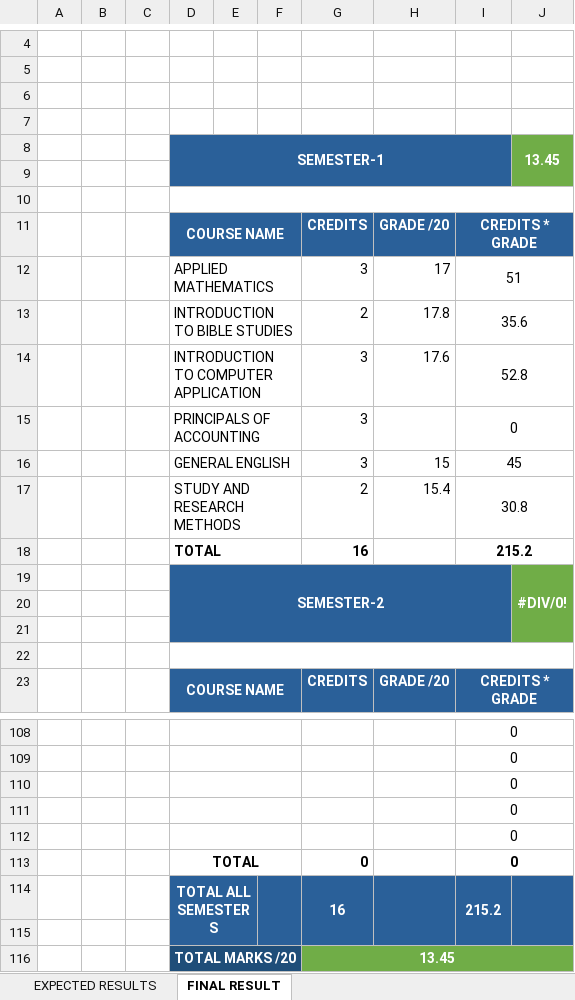
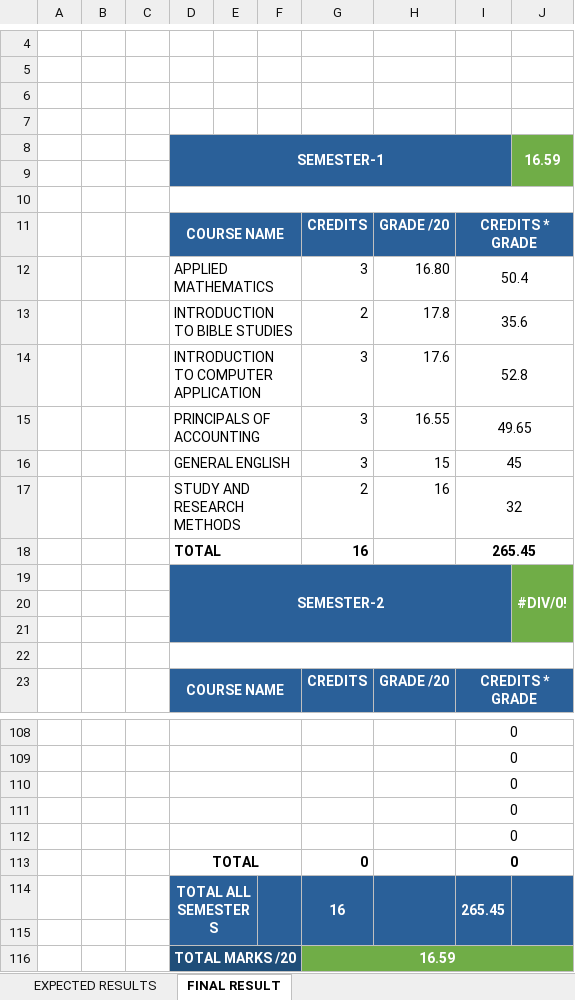
Before and after one commit to mutanganajoseph/Documents, an Excel workbook: auca/grades/ExpectedGrade.xlsx, sheet FINAL RESULT, drawn as a sheet; only a part is shown, gaps mark what is left out; values as stored, in another font and other column widths than the file's, no borders; charts and pictures and conditional formats not drawn; the diff names each change by its address in the sheet, - before the commit and + after, or states it on an @@ line.

```diff
--- a/auca/grades/ExpectedGrade.xlsx (sheet FINAL RESULT)
+++ b/auca/grades/ExpectedGrade.xlsx (sheet FINAL RESULT)
-J8: 13.45
+J8: 16.59
-H12: 17
+H12: 16.80
-I12: 51
+I12: 50.4
-H15: (empty)
+H15: 16.55
-I15: 0
+I15: 49.65
-H17: 15.4
+H17: 16
-I17: 30.8
+I17: 32
-I18: 215.2
+I18: 265.45
-I114: 215.2
+I114: 265.45
-G116: 13.45
+G116: 16.59
```
Also changed, not shown: 2 other files.
